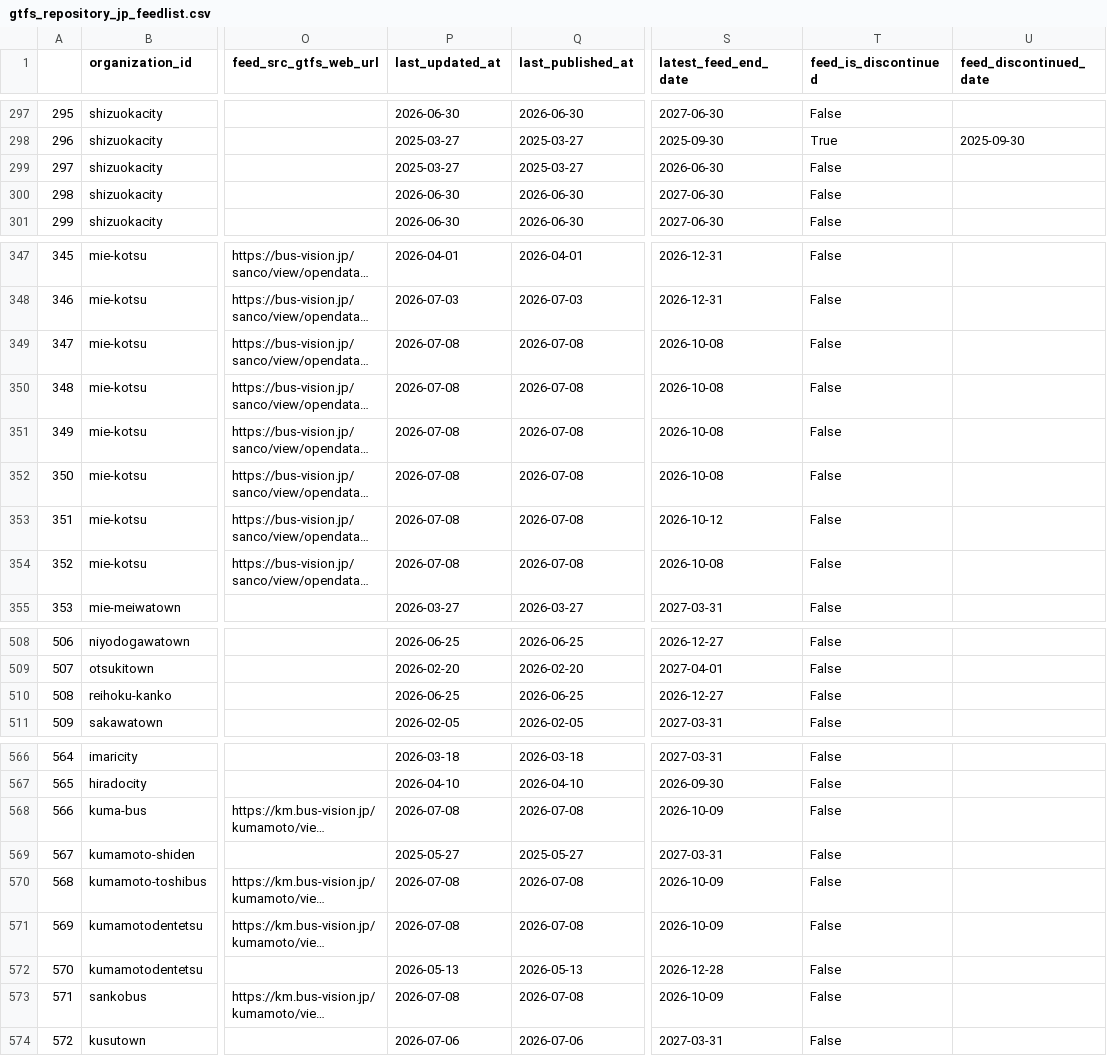
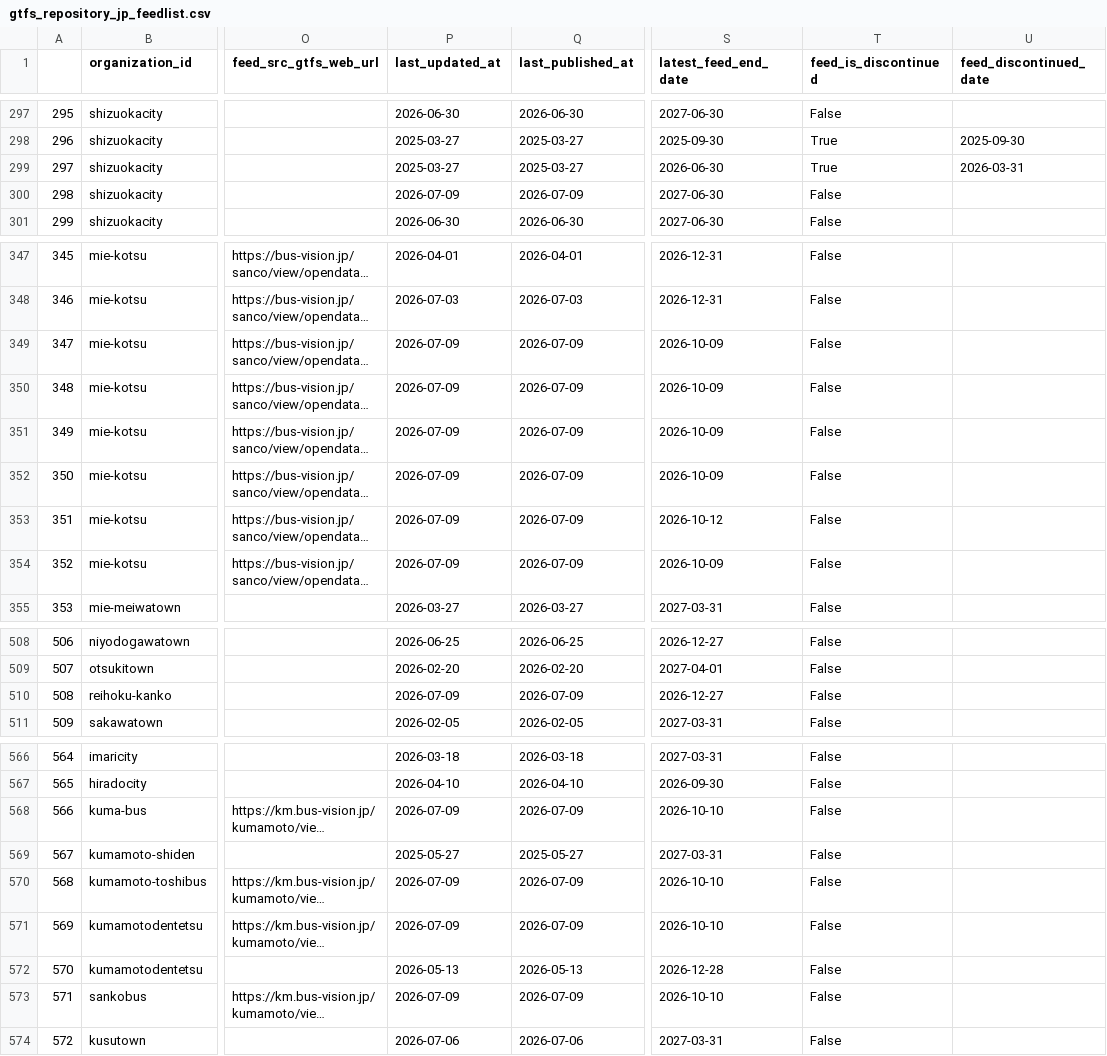
Before and after one commit to tshimada291/gtfs_repository_jp_feedcheck, a CSV file: gtfs_repository_jp_feedlist.csv, drawn as a sheet; only a part is shown, gaps mark what is left out; long unchanged cells end in …; the diff names each change by its address in the sheet, - before the commit and + after, or states it on an @@ line.

```diff
--- a/gtfs_repository_jp_feedlist.csv
+++ b/gtfs_repository_jp_feedlist.csv
-T299 (feed_is_discontinued): False
+T299 (feed_is_discontinued): True
-U299 (feed_discontinued_date): (empty)
+U299 (feed_discontinued_date): 2026-03-31
-P300 (last_updated_at): 2026-06-30
+P300 (last_updated_at): 2026-07-09
-Q300 (last_published_at): 2026-06-30
+Q300 (last_published_at): 2026-07-09
-P349:P354 (last_updated_at): 2026-07-08
+P349:P354 (last_updated_at): 2026-07-09
-Q349:Q354 (last_published_at): 2026-07-08
+Q349:Q354 (last_published_at): 2026-07-09
-S349:S352 (latest_feed_end_date): 2026-10-08
+S349:S352 (latest_feed_end_date): 2026-10-09
-S354 (latest_feed_end_date): 2026-10-08
+S354 (latest_feed_end_date): 2026-10-09
-P510 (last_updated_at): 2026-06-25
+P510 (last_updated_at): 2026-07-09
-Q510 (last_published_at): 2026-06-25
+Q510 (last_published_at): 2026-07-09
-P568 (last_updated_at): 2026-07-08
+P568 (last_updated_at): 2026-07-09
-Q568 (last_published_at): 2026-07-08
+Q568 (last_published_at): 2026-07-09
-S568 (latest_feed_end_date): 2026-10-09
+S568 (latest_feed_end_date): 2026-10-10
-P570:P571 (last_updated_at): 2026-07-08
+P570:P571 (last_updated_at): 2026-07-09
-Q570:Q571 (last_published_at): 2026-07-08
+Q570:Q571 (last_published_at): 2026-07-09
-S570:S571 (latest_feed_end_date): 2026-10-09
+S570:S571 (latest_feed_end_date): 2026-10-10
-P573 (last_updated_at): 2026-07-08
+P573 (last_updated_at): 2026-07-09
-Q573 (last_published_at): 2026-07-08
+Q573 (last_published_at): 2026-07-09
-S573 (latest_feed_end_date): 2026-10-09
+S573 (latest_feed_end_date): 2026-10-10
```
Also changed, not shown: 1 other file.
